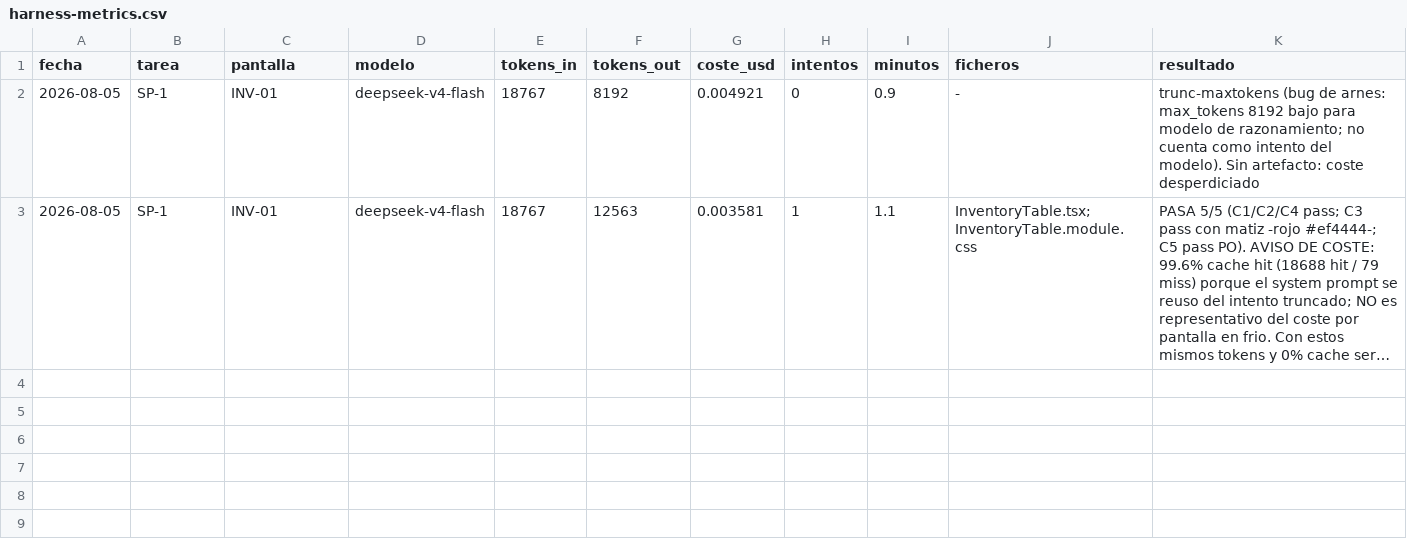
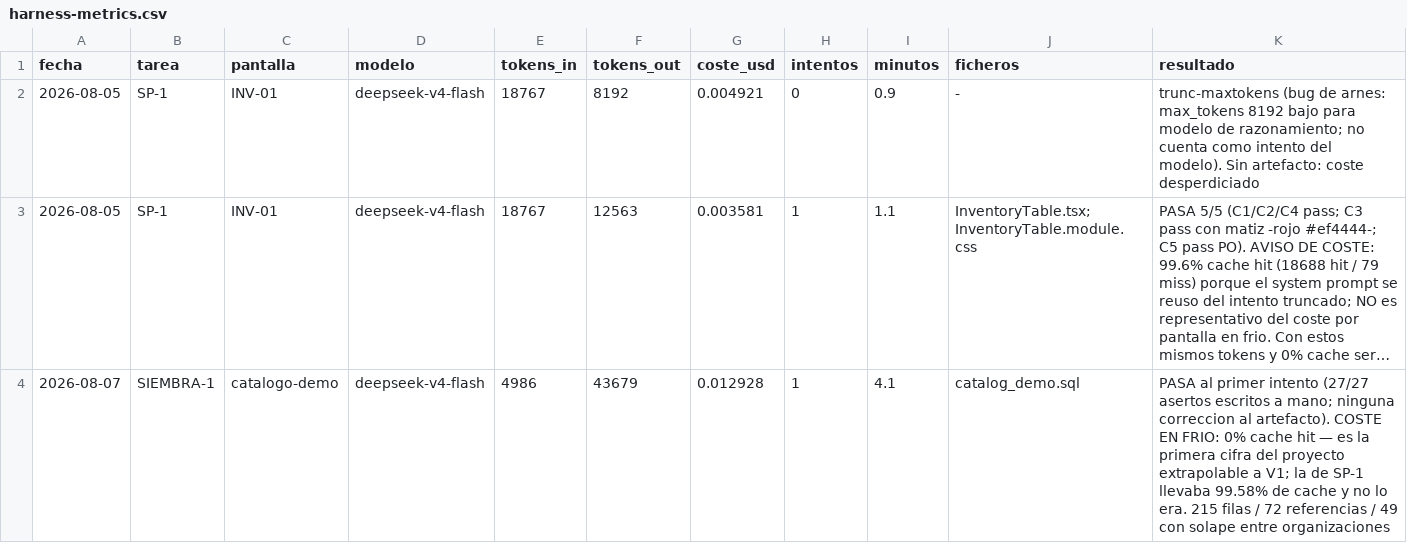
Before and after one commit to aguillensp-sudo/RinWorld.io, a CSV file: openspec/mvp/harness-metrics.csv, drawn as a sheet; long unchanged cells end in …; the diff names each change by its address in the sheet, - before the commit and + after, or states it on an @@ line.

```diff
--- a/openspec/mvp/harness-metrics.csv
+++ b/openspec/mvp/harness-metrics.csv
+row 4: 2026-08-07 | SIEMBRA-1 | catalogo-demo | deepseek-v4-flash | 4986 | 43679 | 0.012928 | 1 | 4.1 | catalog_demo.sql | PASA al primer intento (27/27 asertos escritos a mano; ninguna correccion al artefacto). COSTE EN FRIO: 0% cache hit — es la primera cifra del proyecto extrapolable a V1; la de SP-1 llevaba 99.58% de cache y no lo era. 215 filas / 72 referencias / 49 con solape entre organizaciones
```
Also changed, not shown: 10 other files.
